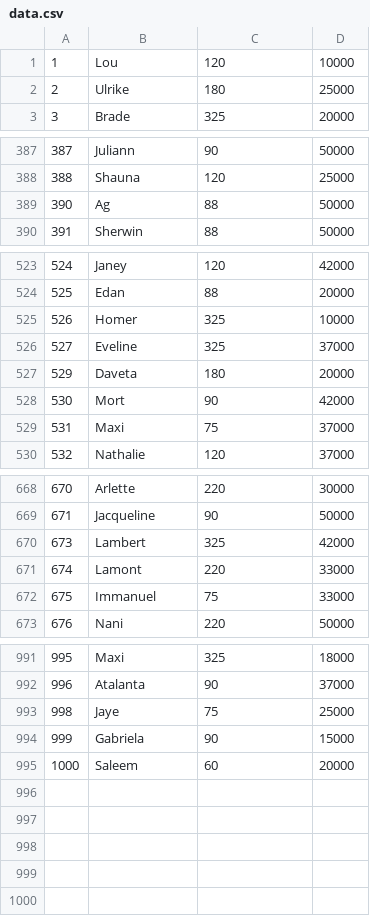
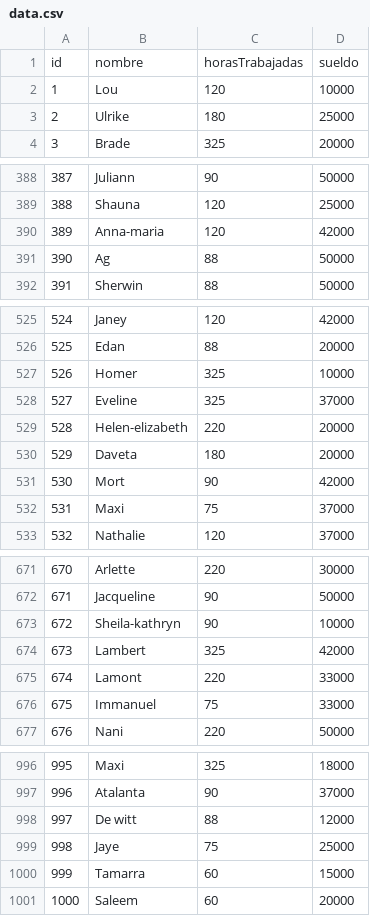
Before and after one commit to catahache/tp_laboratorio_1, a CSV file: tp3/data.csv, drawn as a sheet; only a part is shown, gaps mark what is left out; the diff covers the shown part only.

```diff
--- a/tp3/data.csv
+++ b/tp3/data.csv
@@ -1 +1,2 @@
+id,nombre,horasTrabajadas,sueldo
 1,Lou,120,10000
@@ -388,2 +389,3 @@
 388,Shauna,120,25000
+389,Anna-maria,120,42000
 390,Ag,88,50000
@@ -526,2 +528,3 @@
 527,Eveline,325,37000
+528,Helen-elizabeth,220,20000
 529,Daveta,180,20000
@@ -669,2 +672,3 @@
 671,Jacqueline,90,50000
+672,Sheila-kathryn,90,10000
 673,Lambert,325,42000
@@ -992,4 +997,5 @@
 996,Atalanta,90,37000
+997,De witt,88,12000
 998,Jaye,75,25000
-999,Gabriela,90,15000
+999,Tamarra,60,15000
 1000,Saleem,60,20000
```
Also changed, not shown: 1 added row elsewhere in this file, 6 other files.
